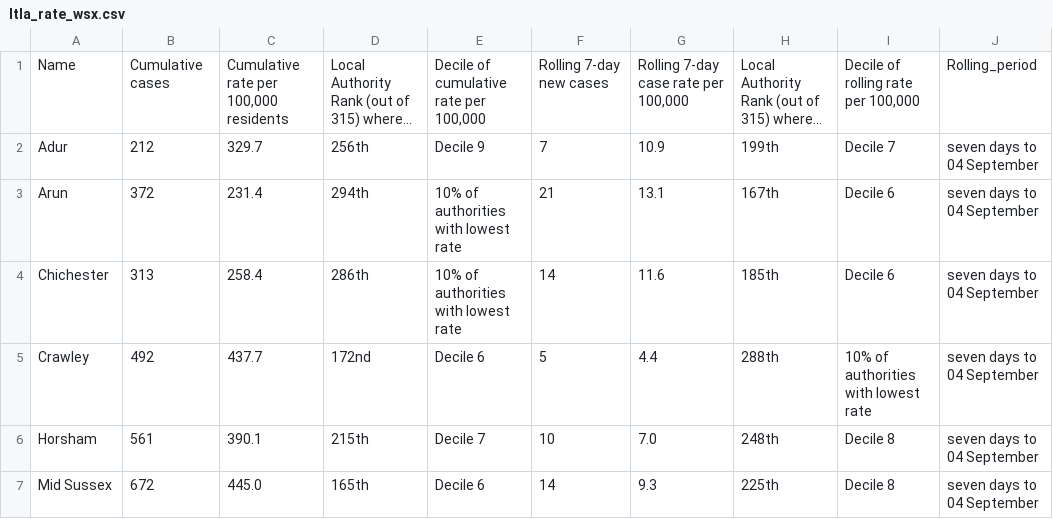
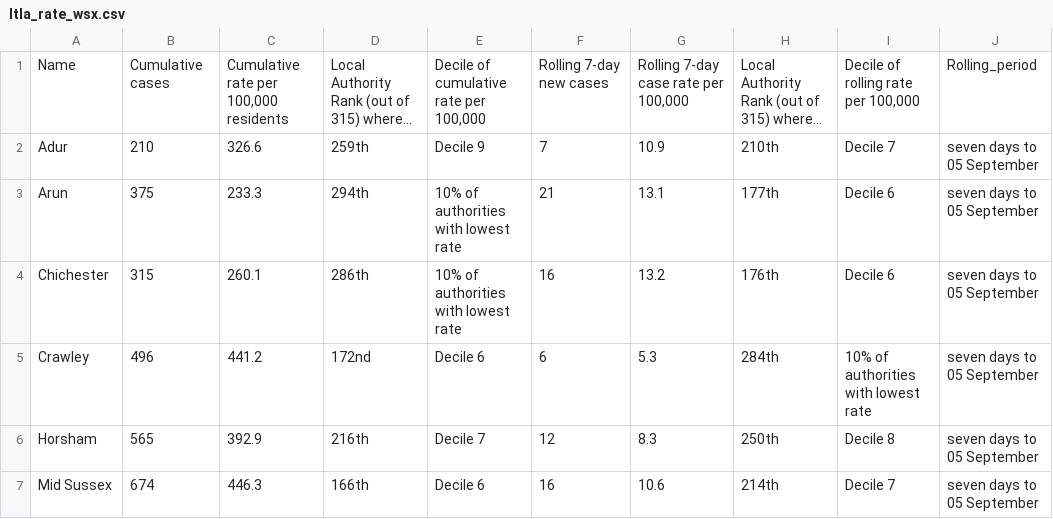
Before and after one commit to psychty/wsx_covid_datapack_public, a CSV file: Outputs/ltla_rate_wsx.csv, drawn as a sheet; only a part is shown; long unchanged cells end in …; the diff covers the shown part only; the diff names each change by its address in the sheet, - before the commit and + after, or states it on an @@ line.

```diff
--- a/Outputs/ltla_rate_wsx.csv
+++ b/Outputs/ltla_rate_wsx.csv
-B2: 212
+B2: 210
-C2: 329.7
+C2: 326.6
-D2: 256th
+D2: 259th
-H2: 199th
+H2: 210th
-J2:J7: seven days to 04 September
+J2:J7: seven days to 05 September
-B3: 372
+B3: 375
-C3: 231.4
+C3: 233.3
-H3: 167th
+H3: 177th
-B4: 313
+B4: 315
-C4: 258.4
+C4: 260.1
-F4: 14
+F4: 16
-G4: 11.6
+G4: 13.2
-H4: 185th
+H4: 176th
-B5: 492
+B5: 496
-C5: 437.7
+C5: 441.2
-F5: 5
+F5: 6
-G5: 4.4
+G5: 5.3
-H5: 288th
+H5: 284th
-B6: 561
+B6: 565
-C6: 390.1
+C6: 392.9
-D6: 215th
+D6: 216th
-F6: 10
+F6: 12
-G6: 7.0
+G6: 8.3
-H6: 248th
+H6: 250th
-B7: 672
+B7: 674
-C7: 445.0
+C7: 446.3
-D7: 165th
+D7: 166th
-F7: 14
+F7: 16
-G7: 9.3
+G7: 10.6
-H7: 225th
+H7: 214th
-I7: Decile 8
+I7: Decile 7
```
Also changed, not shown: 14 edited cells elsewhere in this file, Outputs/utla_rate_wsx.csv, 34 other files.
